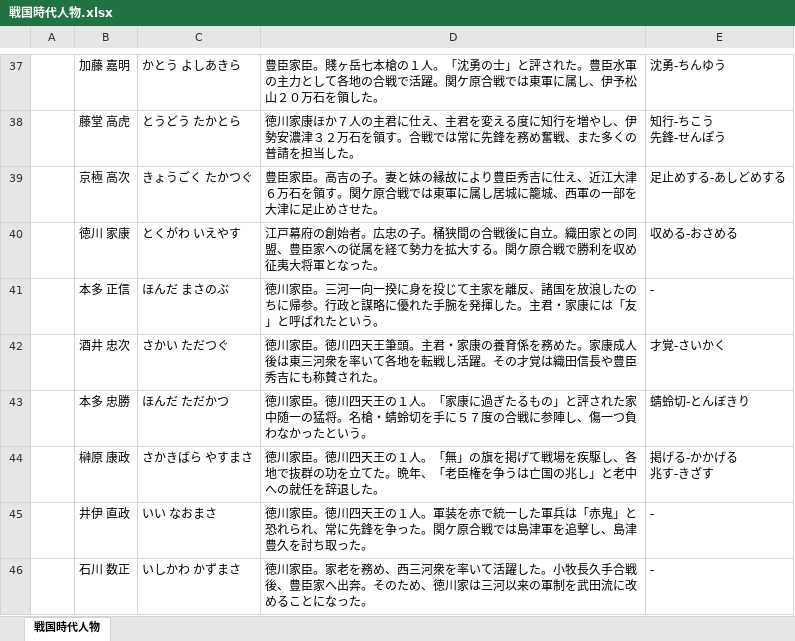
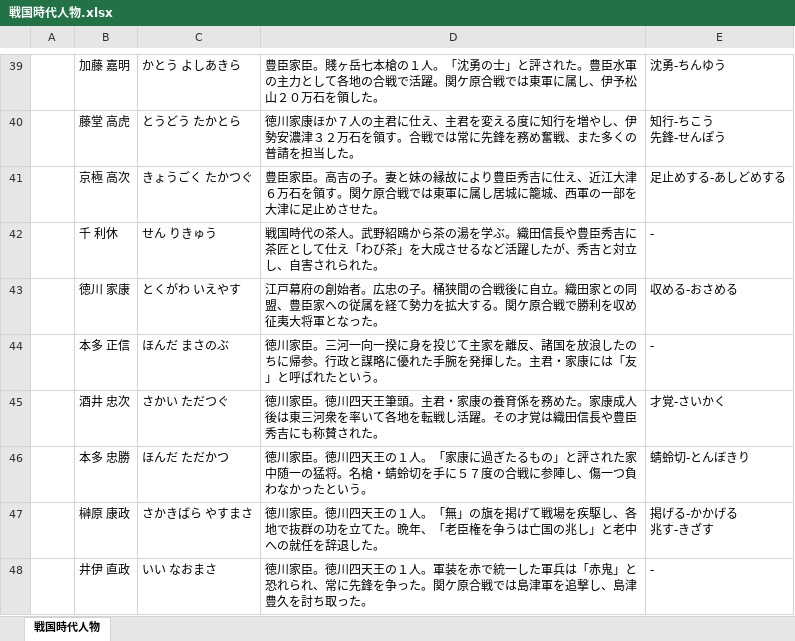
Before and after one commit to Yoleimei/JpMatome, an Excel workbook: 戦国時代人物.xlsx, sheet 戦国時代人物, drawn as a sheet; only a part is shown, gaps mark what is left out; the shorter side is filled out with more unchanged rows; values as stored, in another font and other column widths than the file's, no borders; the diff covers the shown part only; the diff names each change by its address in the sheet, - before the commit and + after, or states it on an @@ line.

```diff
--- a/戦国時代人物.xlsx (sheet 戦国時代人物)
+++ b/戦国時代人物.xlsx (sheet 戦国時代人物)
+row 42:  | 千 利休 | せん りきゅう | 戦国時代の茶人。武野紹鴎から茶の湯を学ぶ。織田信長や豊臣秀吉に茶匠として仕え「わび茶」を大成させるなど活躍したが、秀吉と対立し、自害されられた。 | -
```
Also changed, not shown: 43 added rows and 3 edited cells elsewhere in this sheet, 1 other file.
